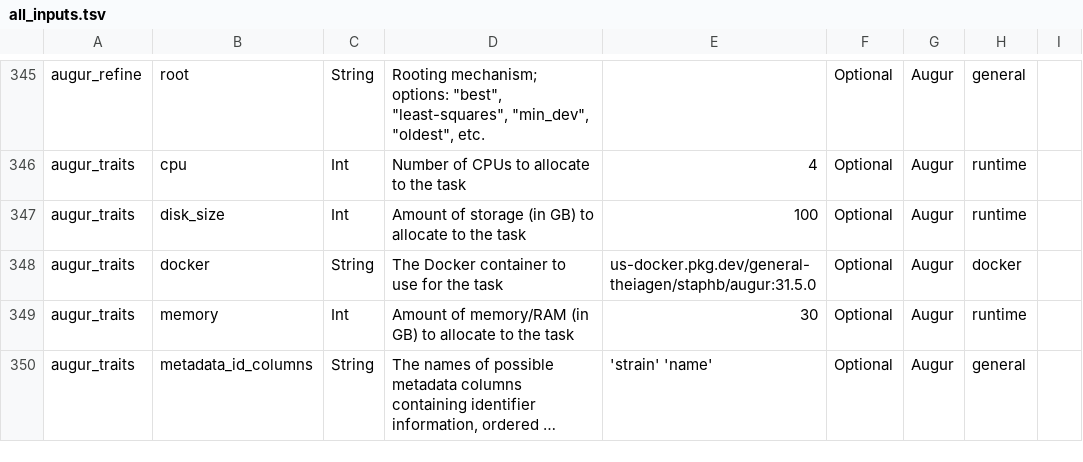
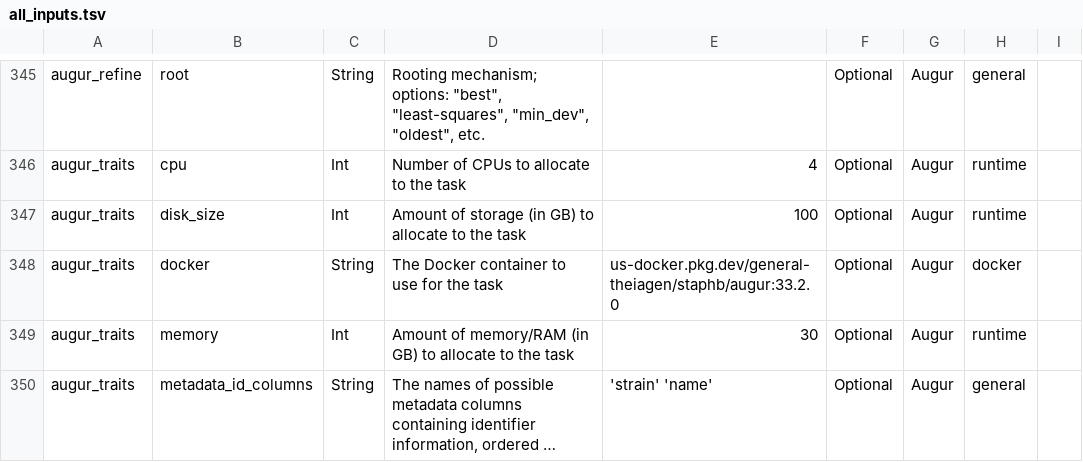
Before and after one commit to theiagen/public_health_bioinformatics, a TSV file: docs/assets/tables/all_inputs.tsv, drawn as a sheet; only a part is shown, gaps mark what is left out; long unchanged cells end in …; the diff covers the shown part only.

Commit message:
update augur docker

```diff
--- a/docs/assets/tables/all_inputs.tsv
+++ b/docs/assets/tables/all_inputs.tsv
@@ -347,3 +347,3 @@ augur_traits	cpu	Int	Number of CPUs to allocate to the task	4	Optional	Augur	run
 augur_traits	disk_size	Int	Amount of storage (in GB) to allocate to the task	100	Optional	Augur	runtime	
-augur_traits	docker	String	The Docker container to use for the task	us-docker.pkg.dev/general-theiagen/staphb/augur:31.5.0	Optional	Augur	docker	
+augur_traits	docker	String	The Docker container to use for the task	us-docker.pkg.dev/general-theiagen/staphb/augur:33.2.0	Optional	Augur	docker	
 augur_traits	memory	Int	Amount of memory/RAM (in GB) to allocate to the task	30	Optional	Augur	runtime	
```
Also changed, not shown: 7 edited cells elsewhere in this file, 9 other files.
